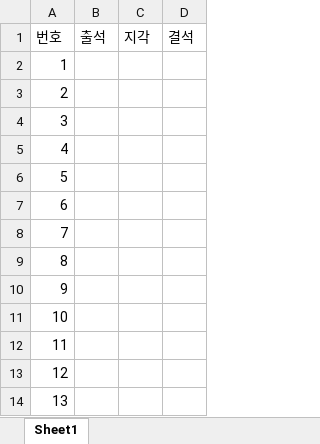
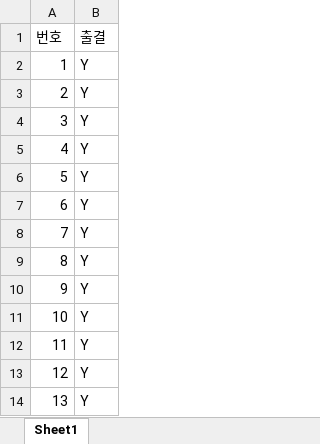
Before and after one commit to HICC-Bootcamp/2023-Waterfall-Timetable, an Excel workbook: templates/manage_attendance.xlsx, sheet Sheet1, drawn as a sheet; only a part is shown; values as stored, in another font and other column widths than the file's, no borders; removed rows and columns are numbered as before the commit, all else as after; the diff names each change by its address in the sheet, - before the commit and + after, or states it on an @@ line.

```diff
--- a/templates/manage_attendance.xlsx (sheet Sheet1)
+++ b/templates/manage_attendance.xlsx (sheet Sheet1)
-column B (출석), empty
-column C (지각), empty
-column D (결석), empty
+column B (출결), rows 2-14: all Y
```
Also changed, not shown: 4 other files.
